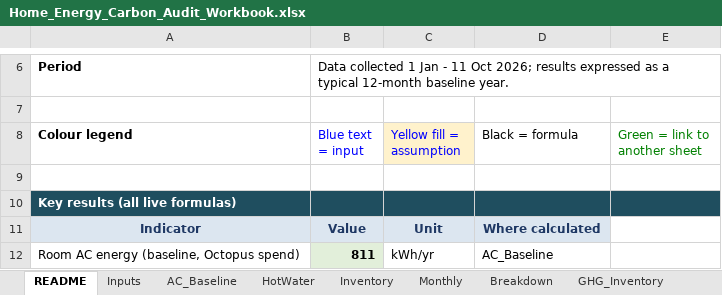
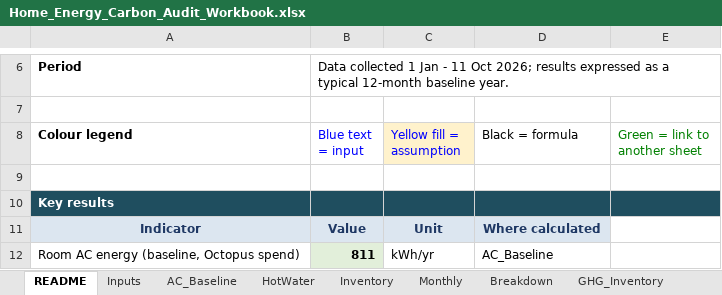
Before and after one commit to jayashsahu2002-dev/Daily-Carbon-Audit-, an Excel workbook: deliverables/Home_Energy_Carbon_Audit_Workbook.xlsx, sheet README, drawn as a sheet; only a part is shown, gaps mark what is left out; values as stored, in another font and other column widths than the file's, no borders; the diff names each change by its address in the sheet, - before the commit and + after, or states it on an @@ line.

```diff
--- a/deliverables/Home_Energy_Carbon_Audit_Workbook.xlsx (sheet README)
+++ b/deliverables/Home_Energy_Carbon_Audit_Workbook.xlsx (sheet README)
-A10 (Colour legend): Key results (all live formulas)
+A10 (Colour legend): Key results
```
Also changed, not shown: sheet EE-EAes_Form_Entries, sheet Sources, formulas that keep their value, charts or pictures, 9 other files.
